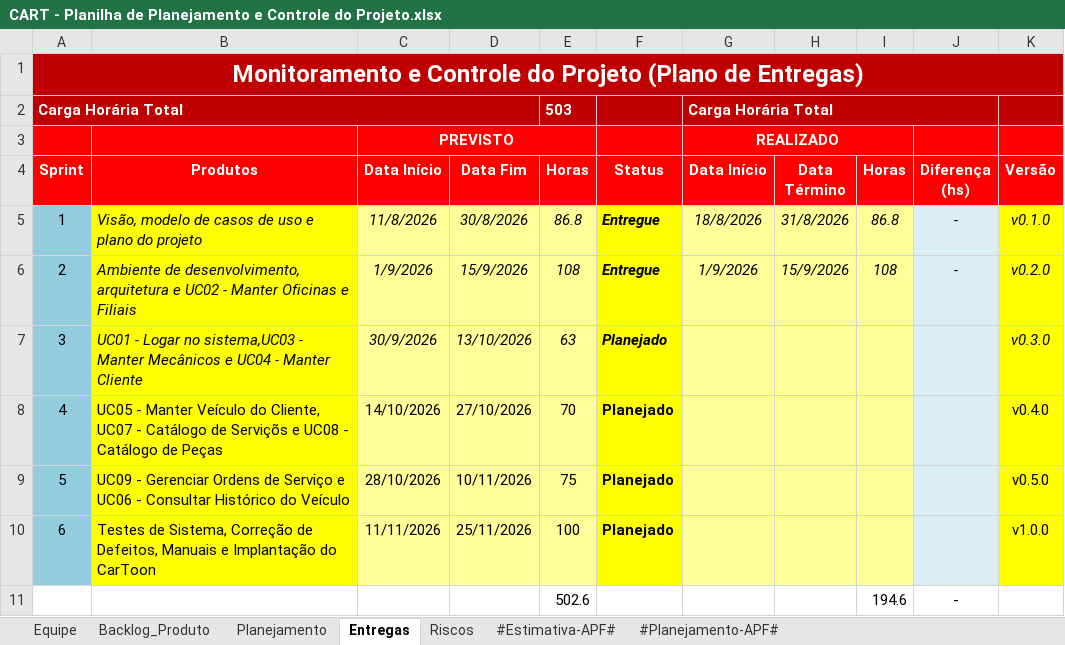
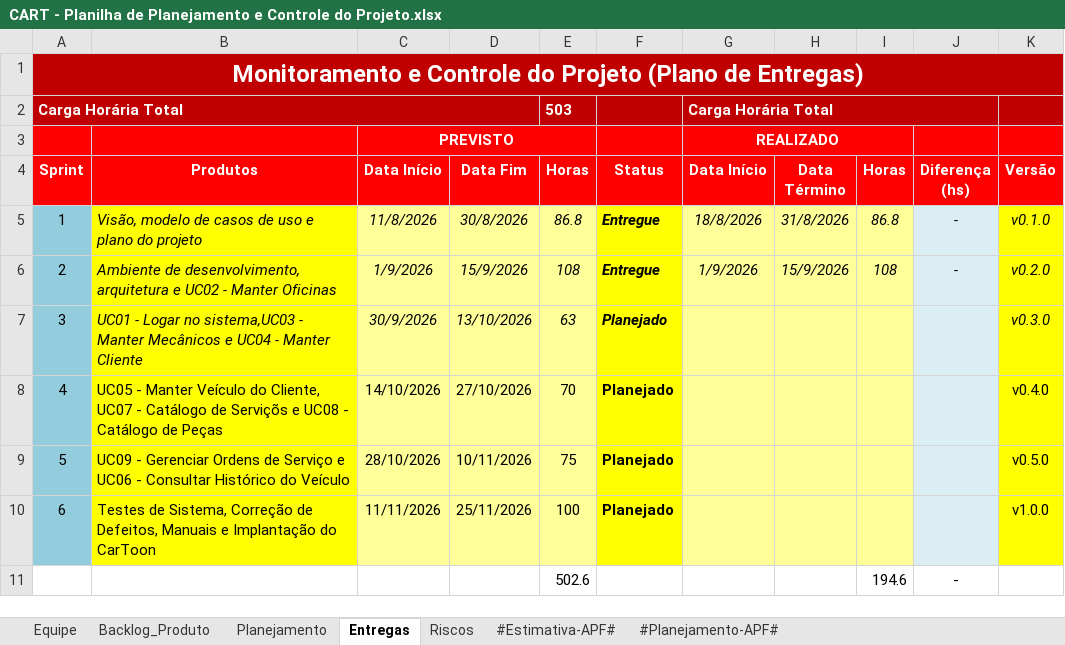
Before and after one commit to C4103M/carToon, an Excel workbook: 6.Gerenciamento de Projeto/CART - Planilha de Planejamento e Controle do Projeto.xlsx, sheet Entregas, drawn as a sheet; values as stored, in another font and other column widths than the file's, no borders; conditional formats not drawn; the diff names each change by its address in the sheet, - before the commit and + after, or states it on an @@ line.

Commit message:
docs: remove filiais da documentação
Remove o ADR-0003, ajusta ADR-0001 e ADR-0002, renomeia a

```diff
--- a/6.Gerenciamento de Projeto/CART - Planilha de Planejamento e Controle do Projeto.xlsx (sheet Entregas)
+++ b/6.Gerenciamento de Projeto/CART - Planilha de Planejamento e Controle do Projeto.xlsx (sheet Entregas)
-B6 (Produtos): …Manter Oficinas e Filiais
+B6 (Produtos): …Manter Oficinas
```
Also changed, not shown: sheet Backlog_Produto, sheet #Estimativa-APF#, 9 other files.
